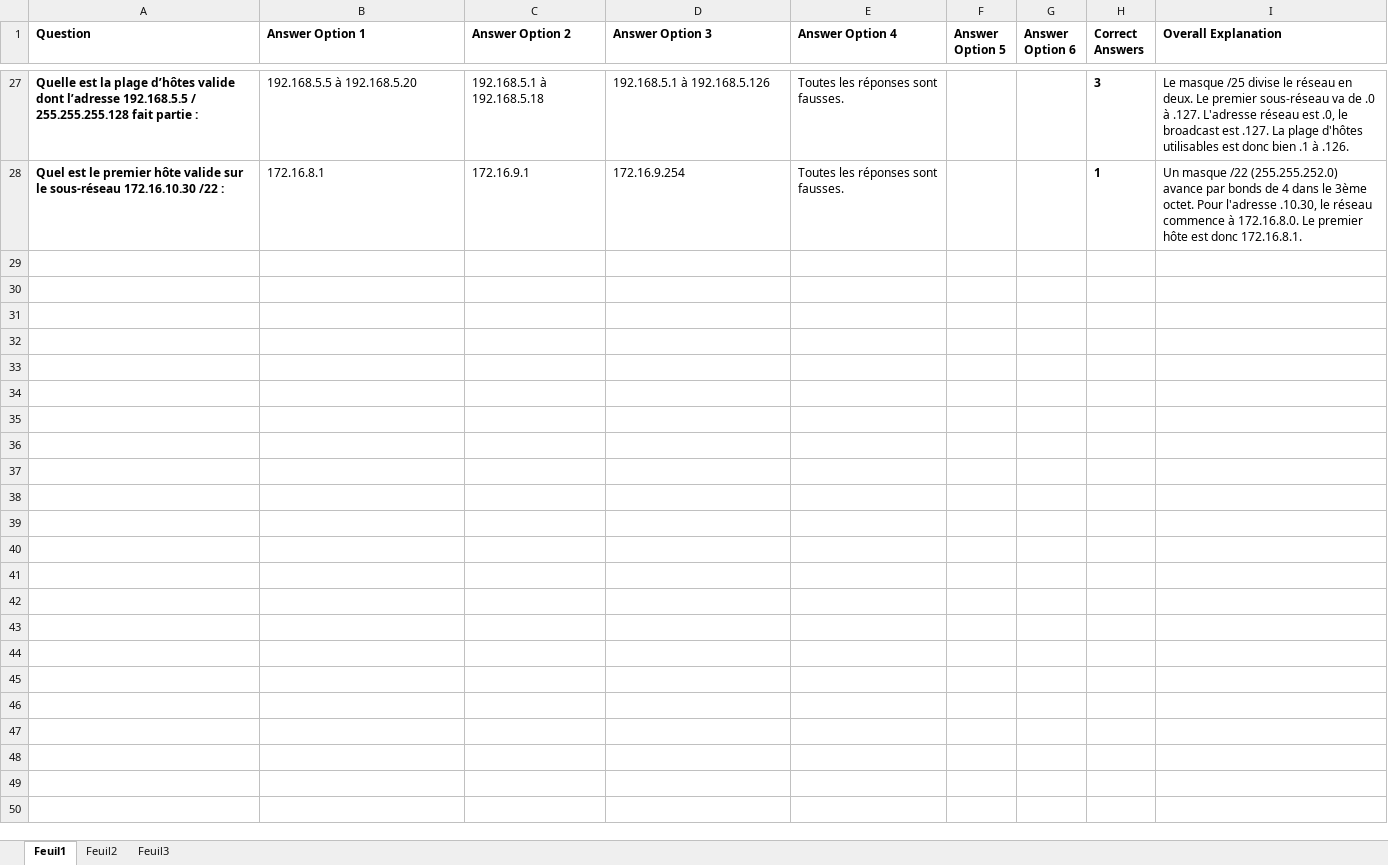
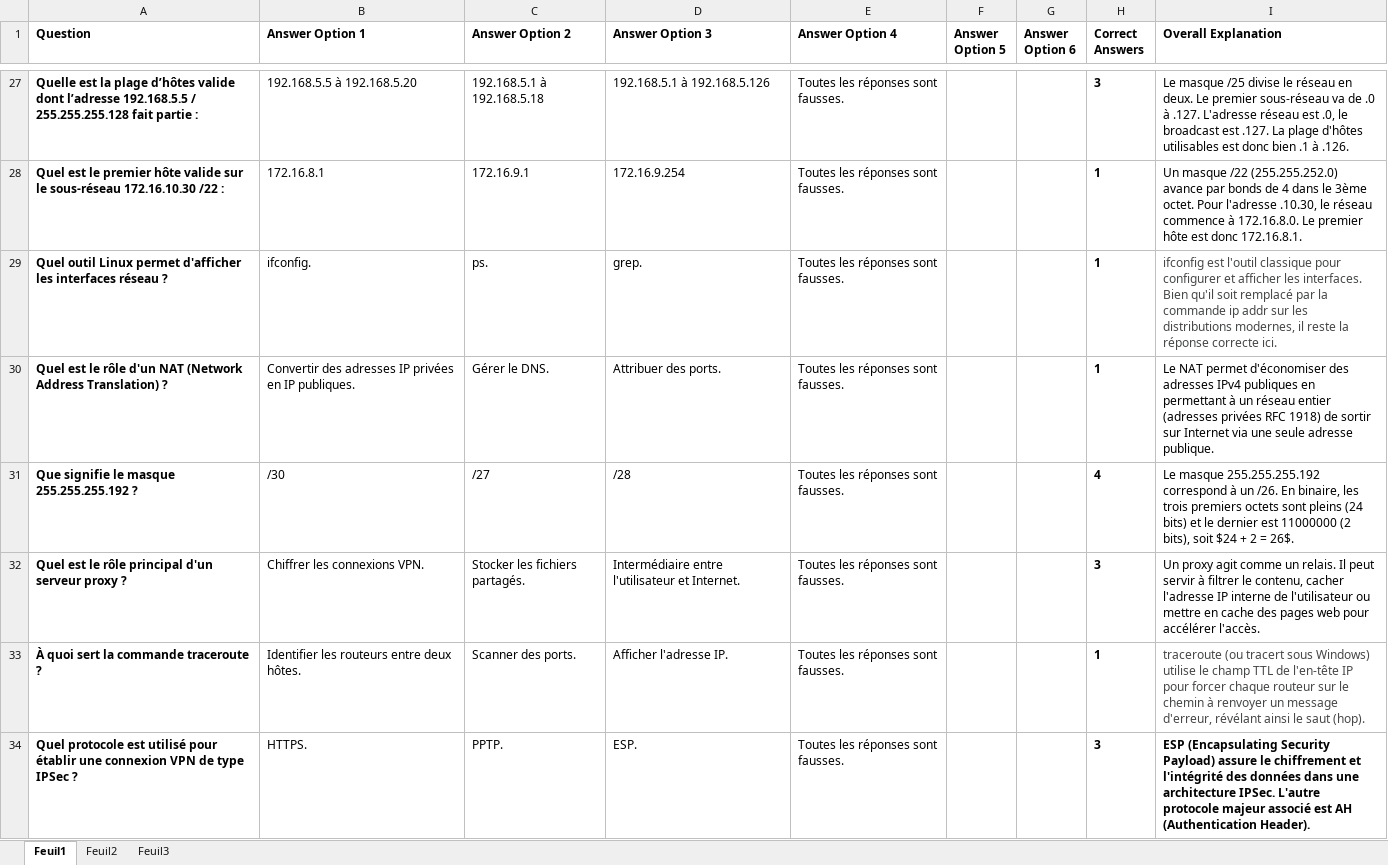
Before and after one commit to Aissamelberhichi/Quiz, an Excel workbook: exams/INFORMATIQUE-JUSTICE-2025-E9.xlsx, sheet Feuil1, drawn as a sheet; only a part is shown, gaps mark what is left out; values as stored, in another font and other column widths than the file's, no borders; the diff covers the shown part only; the diff names each change by its address in the sheet, - before the commit and + after, or states it on an @@ line.

Commit message:
Analytiques

```diff
--- a/exams/INFORMATIQUE-JUSTICE-2025-E9.xlsx (sheet Feuil1)
+++ b/exams/INFORMATIQUE-JUSTICE-2025-E9.xlsx (sheet Feuil1)
+row 29: Quel outil Linux permet d'afficher les interfaces réseau ? | ifconfig. | ps. | grep. | Toutes les réponses sont fausses. |  |  | 1 | ifconfig est l'outil classique pour configurer et afficher les interfaces. Bien qu'il soit remplacé par la commande ip addr sur les distributions modernes, il reste la réponse correcte ici.
+row 30: Quel est le rôle d'un NAT (Network Address Translation) ? | Convertir des adresses IP privées en IP publiques. | Gérer le DNS. | Attribuer des ports. | Toutes les réponses sont fausses. |  |  | 1 | Le NAT permet d'économiser des adresses IPv4 publiques en permettant à un réseau entier (adresses privées RFC 1918) de sortir sur Internet via une seule adresse publique.
+row 31: Que signifie le masque 255.255.255.192 ? | /30 | /27 | /28 | Toutes les réponses sont fausses. |  |  | 4 | Le masque 255.255.255.192 correspond à un /26. En binaire, les trois premiers octets sont pleins (24 bits) et le dernier est 11000000 (2 bits), soit $24 + 2 = 26$.
+row 32: Quel est le rôle principal d'un serveur proxy ? | Chiffrer les connexions VPN. | Stocker les fichiers partagés. | Intermédiaire entre l'utilisateur et Internet. | Toutes les réponses sont fausses. |  |  | 3 | Un proxy agit comme un relais. Il peut servir à filtrer le contenu, cacher l'adresse IP interne de l'utilisateur ou mettre en cache des pages web pour accélérer l'accès.
+row 33: À quoi sert la commande traceroute ? | Identifier les routeurs entre deux hôtes. | Scanner des ports. | Afficher l'adresse IP. | Toutes les réponses sont fausses. |  |  | 1 | traceroute (ou tracert sous Windows) utilise le champ TTL de l'en-tête IP pour forcer chaque routeur sur le chemin à renvoyer un message d'erreur, révélant ainsi le saut (hop).
+row 34: Quel protocole est utilisé pour établir une connexion VPN de type IPSec ? | HTTPS. | PPTP. | ESP. | Toutes les réponses sont fausses. |  |  | 3 | ESP (Encapsulating Security Payload) assure le chiffrement et l'intégrité des données dans une architecture IPSec. L'autre protocole majeur associé est AH (Authentication Header).
```
Also changed, not shown: 16 added rows elsewhere in this sheet.
